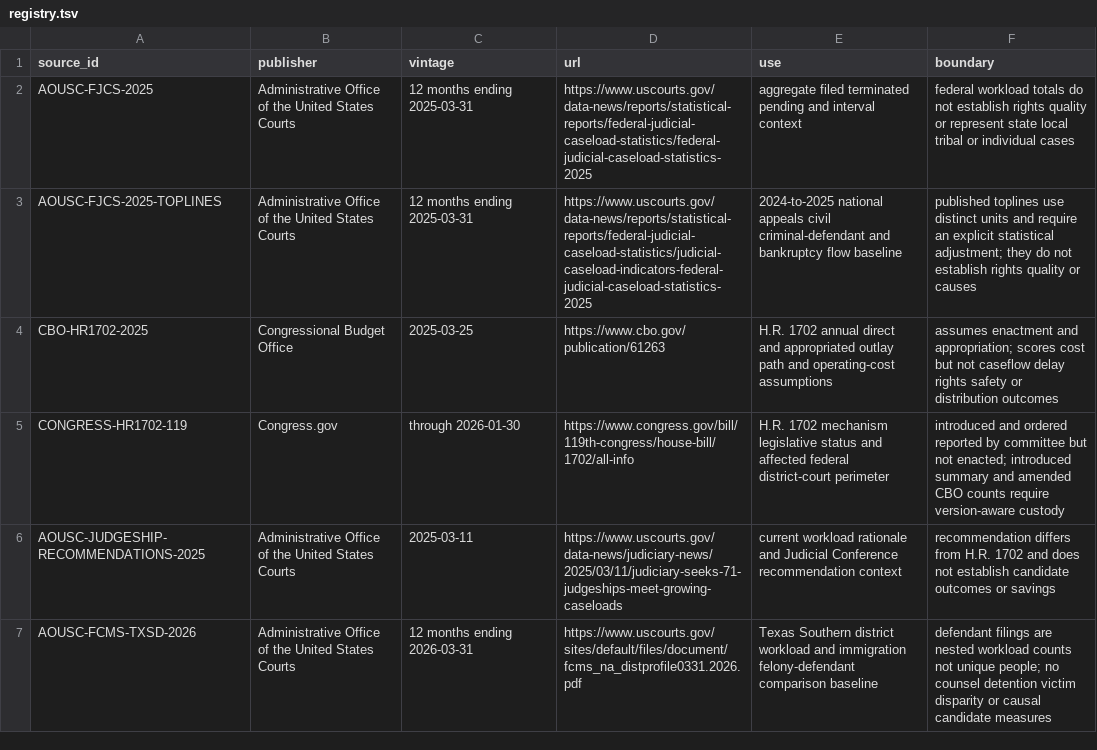
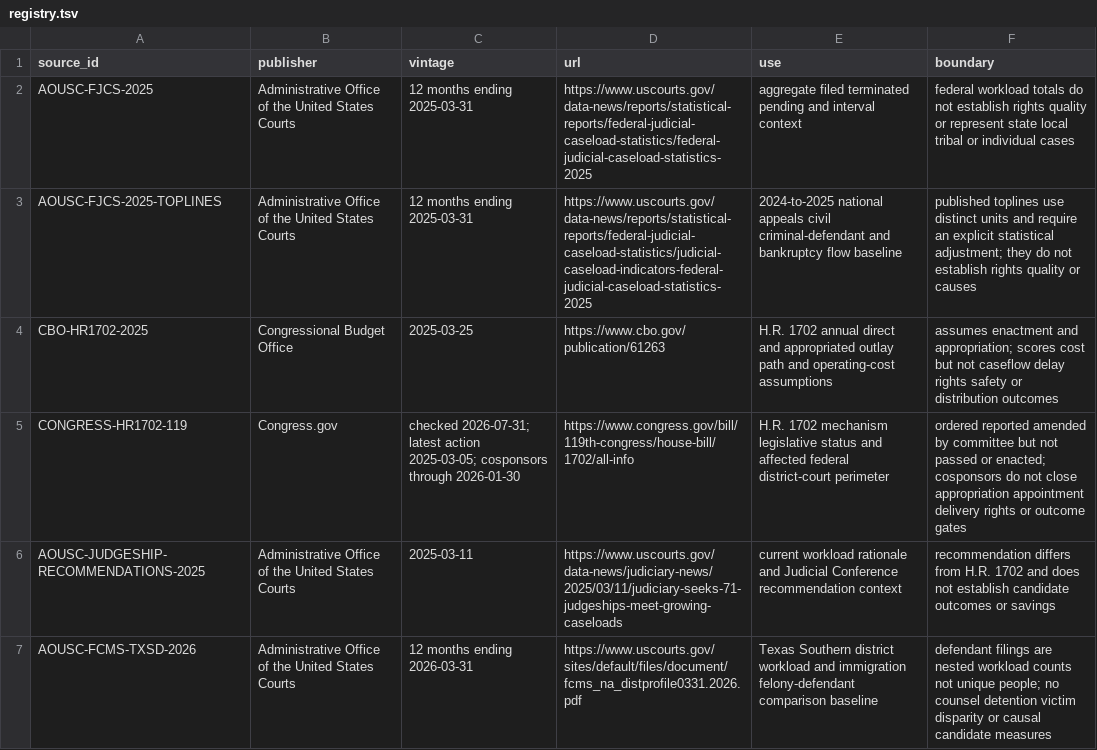
Before and after one commit to giodl73-repo/TRIBUNAL, a TSV file: sources/registry.tsv, drawn as a sheet.

Commit message:
Refresh H.R. 1702 legislative gate

```diff
--- a/sources/registry.tsv
+++ b/sources/registry.tsv
@@ -4,3 +4,3 @@ AOUSC-FJCS-2025-TOPLINES	Administrative Office of the United States Courts	12 mo
 CBO-HR1702-2025	Congressional Budget Office	2025-03-25	https://www.cbo.gov/publication/61263	H.R. 1702 annual direct and appropriated outlay path and operating-cost assumptions	assumes enactment and appropriation; scores cost but not caseflow delay rights safety or distribution outcomes
-CONGRESS-HR1702-119	Congress.gov	through 2026-01-30	https://www.congress.gov/bill/119th-congress/house-bill/1702/all-info	H.R. 1702 mechanism legislative status and affected federal district-court perimeter	introduced and ordered reported by committee but not enacted; introduced summary and amended CBO counts require version-aware custody
+CONGRESS-HR1702-119	Congress.gov	checked 2026-07-31; latest action 2025-03-05; cosponsors through 2026-01-30	https://www.congress.gov/bill/119th-congress/house-bill/1702/all-info	H.R. 1702 mechanism legislative status and affected federal district-court perimeter	ordered reported amended by committee but not passed or enacted; cosponsors do not close appropriation appointment delivery rights or outcome gates
 AOUSC-JUDGESHIP-RECOMMENDATIONS-2025	Administrative Office of the United States Courts	2025-03-11	https://www.uscourts.gov/data-news/judiciary-news/2025/03/11/judiciary-seeks-71-judgeships-meet-growing-caseloads	current workload rationale and Judicial Conference recommendation context	recommendation differs from H.R. 1702 and does not establish candidate outcomes or savings
```
Also changed, not shown: 3 other files.
